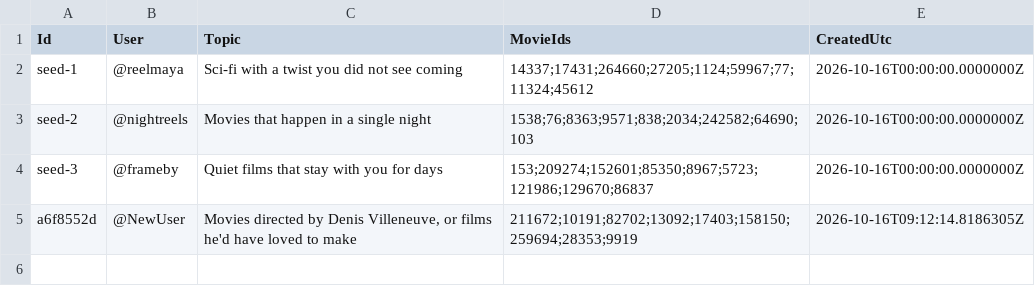
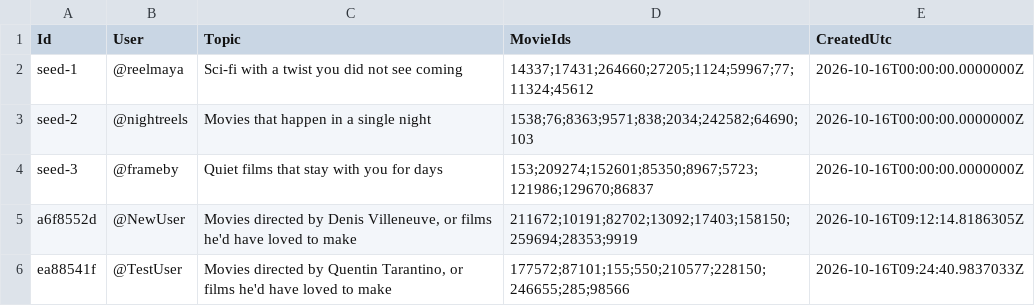
Before and after one commit to neaterpoint/Cinematch, a CSV file: Data/grids.csv, drawn as a sheet; the diff names each change by its address in the sheet, - before the commit and + after, or states it on an @@ line.

```diff
--- a/Data/grids.csv
+++ b/Data/grids.csv
+row 6: ea88541f | @TestUser | Movies directed by Quentin Tarantino, or films he'd have loved to make | 177572;87101;155;550;210577;228150;246655;285;98566 | 2026-10-16T09:24:40.9837033Z
```
Also changed, not shown: 17 other files.
